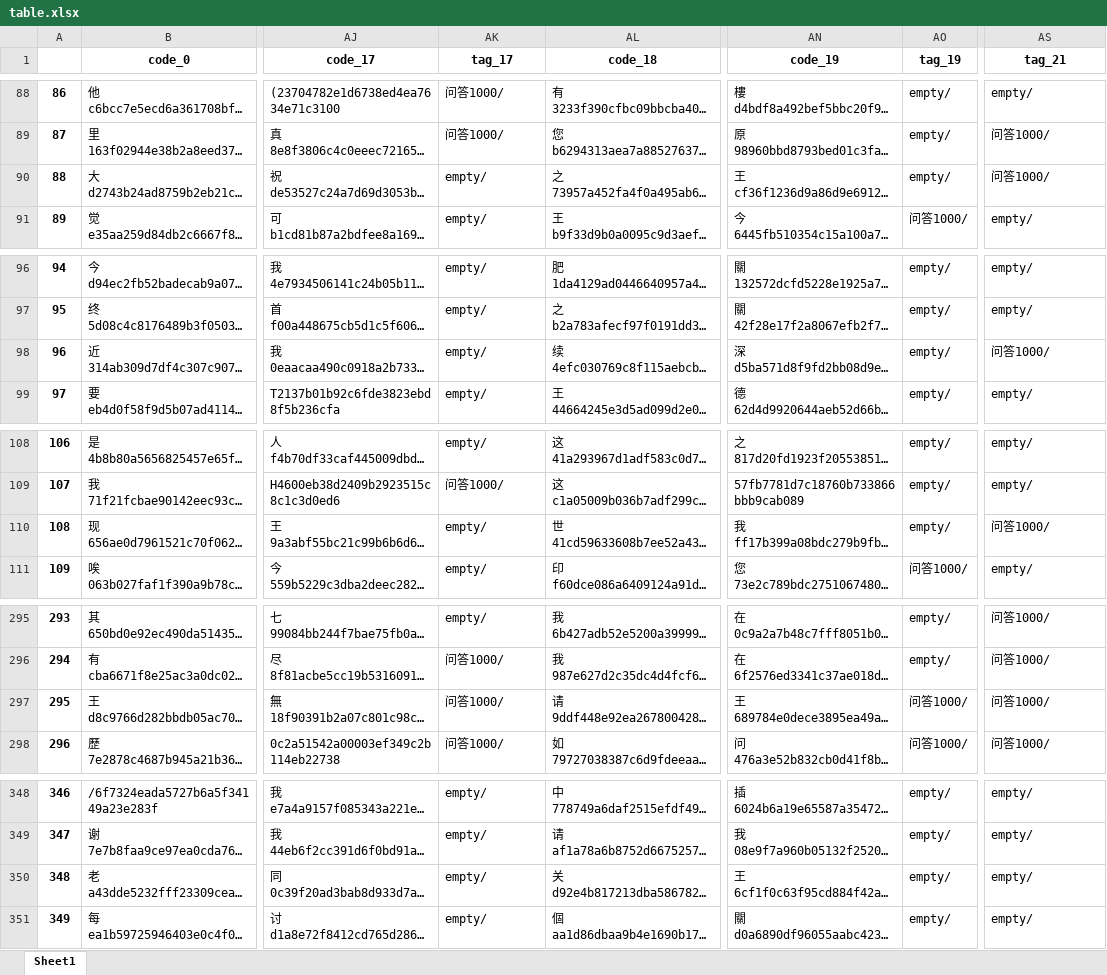
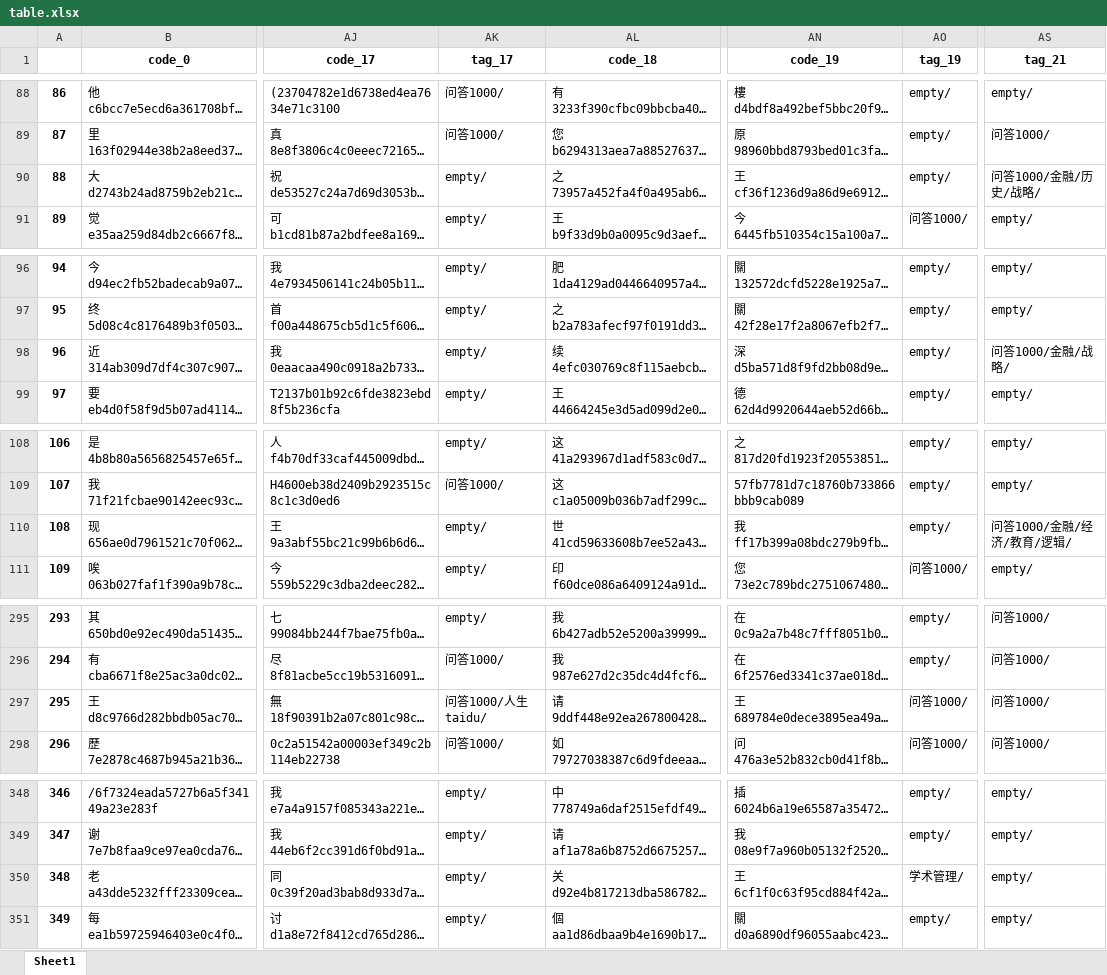
Before and after one commit to taizihuang/wmyblog, an Excel workbook: data/table.xlsx, sheet Sheet1, drawn as a sheet; only a part is shown, gaps mark what is left out; long unchanged cells end in …; values as stored, in another font and other column widths than the file's, no borders; the diff covers the shown part only; the diff names each change by its address in the sheet, - before the commit and + after, or states it on an @@ line.

```diff
--- a/data/table.xlsx (sheet Sheet1)
+++ b/data/table.xlsx (sheet Sheet1)
-AS90 (tag_21): 问答1000/
+AS90 (tag_21): 问答1000/金融/历史/战略/
-AS98 (tag_21): 问答1000/
+AS98 (tag_21): 问答1000/金融/战略/
-AS110 (tag_21): 问答1000/
+AS110 (tag_21): 问答1000/金融/经济/教育/逻辑/
-AK297 (tag_17): 问答1000/
+AK297 (tag_17): 问答1000/人生taidu/
-AO350 (tag_19): empty/
+AO350 (tag_19): 学术管理/
```
Also changed, not shown: 2 edited cells elsewhere in this sheet, 11 other files.
